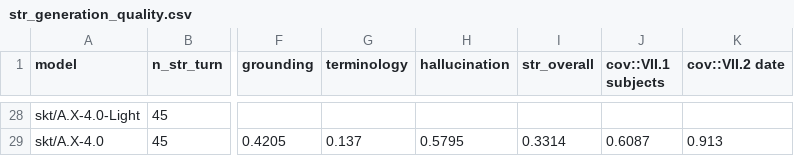
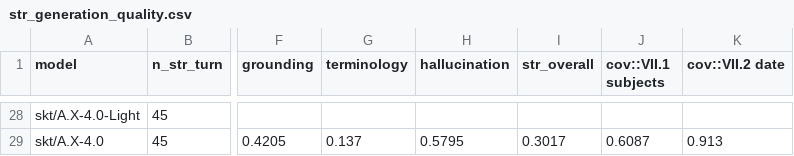
Before and after one commit to sklim84/STAR-Bench, a CSV file: _experiments/results_RQ3/str_generation_quality.csv, drawn as a sheet; only a part is shown, gaps mark what is left out; the diff covers the shown part only; the diff names each change by its address in the sheet, - before the commit and + after, or states it on an @@ line.

```diff
--- a/_experiments/results_RQ3/str_generation_quality.csv
+++ b/_experiments/results_RQ3/str_generation_quality.csv
-I29 (str_overall): 0.3314
+I29 (str_overall): 0.3017
```
Also changed, not shown: 26 edited cells elsewhere in this file, 2 other files.
